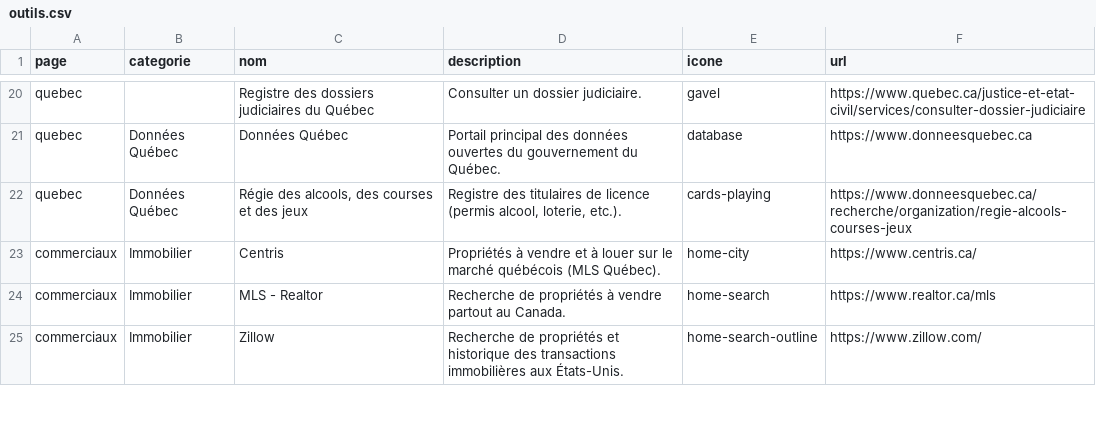
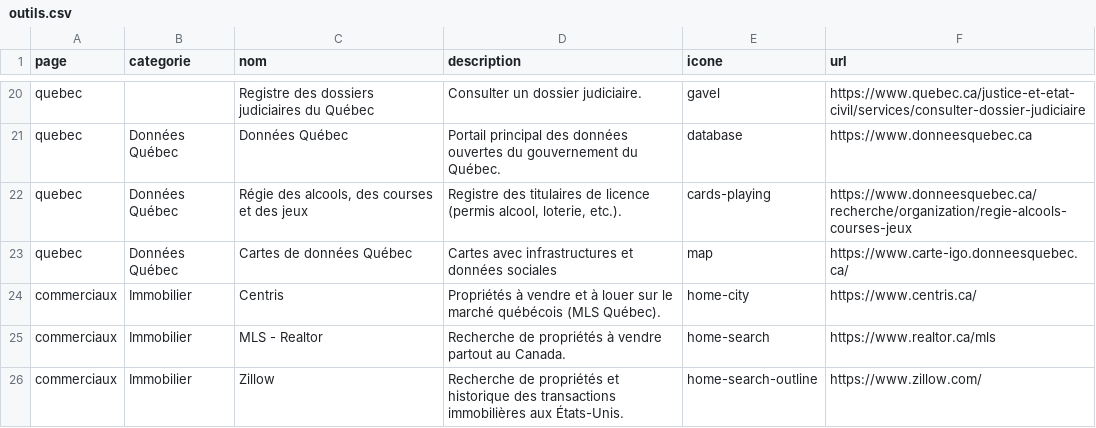
Before and after one commit to jaixan/osintquebec, a CSV file: scripts/outils.csv, drawn as a sheet; only a part is shown, gaps mark what is left out; the diff names each change by its address in the sheet, - before the commit and + after, or states it on an @@ line.

Commit message:
ajout intranet victo et carte données québec

```diff
--- a/scripts/outils.csv
+++ b/scripts/outils.csv
+row 23: quebec | Données Québec | Cartes de données Québec | Cartes avec infrastructures et données sociales | map | https://www.carte-igo.donneesquebec.ca/
```
Also changed, not shown: 1 other file.
